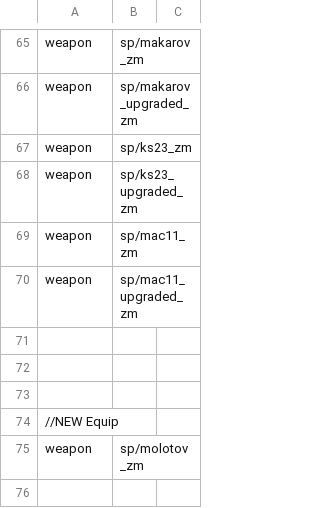
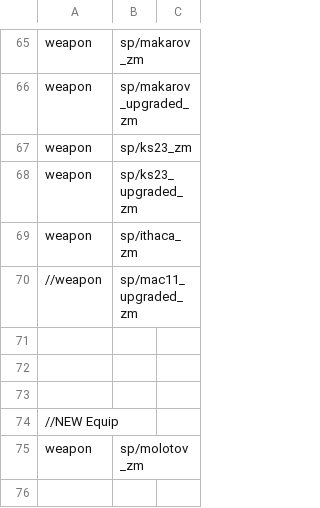
Before and after one commit to jhw2167/BO1-Reimagined-hotfitx, a CSV file: mod.csv, drawn as a sheet; only a part is shown, gaps mark what is left out.

Commit message:
Added ithaca anims to ks23 since I could not figure out how to map notetrack sounds appropriately

```diff
--- a/mod.csv
+++ b/mod.csv
@@ -68,4 +68,4 @@ weapon,sp/ks23_zm
 weapon,sp/ks23_upgraded_zm
-weapon,sp/mac11_zm
-weapon,sp/mac11_upgraded_zm
+weapon,sp/ithaca_zm
+//weapon,sp/mac11_upgraded_zm
 
```
Also changed, not shown: 5 other files.
